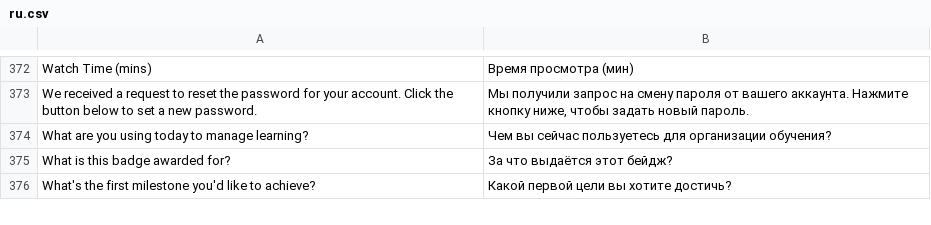
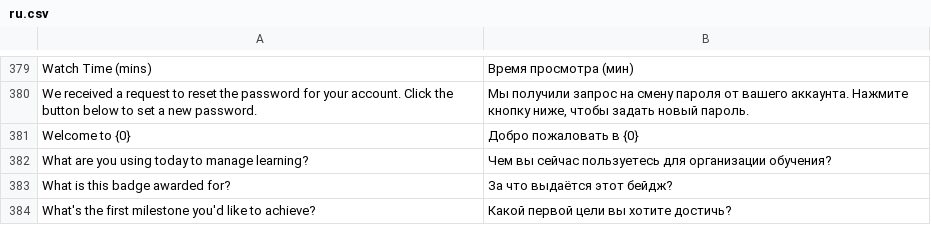
Before and after one commit to lms-high-time/learning-app, a CSV file: lms_frappe_app/translations/ru.csv, drawn as a sheet; only a part is shown, gaps mark what is left out; the diff covers the shown part only; the diff names each change by its address in the sheet, - before the commit and + after, or states it on an @@ line.

```diff
--- a/lms_frappe_app/translations/ru.csv
+++ b/lms_frappe_app/translations/ru.csv
+row 381: Welcome to {0} | Добро пожаловать в {0}
```
Also changed, not shown: 7 added rows elsewhere in this file, 1 other file.
